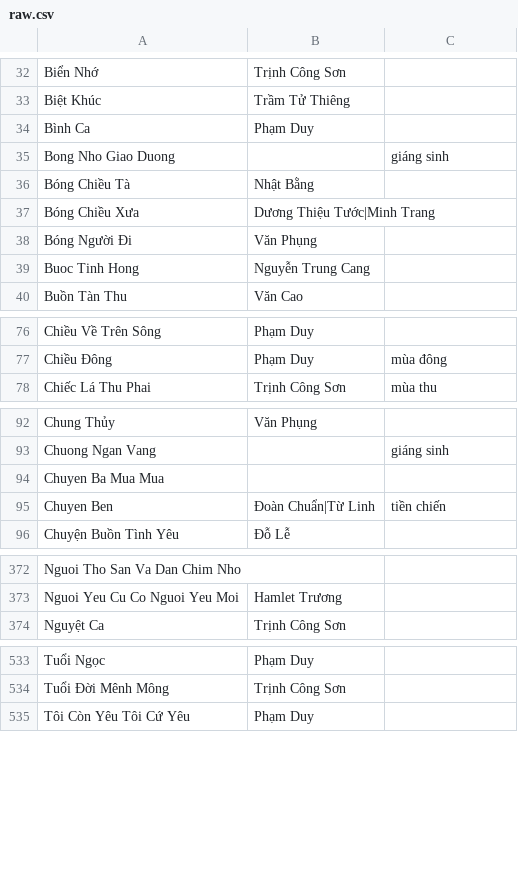
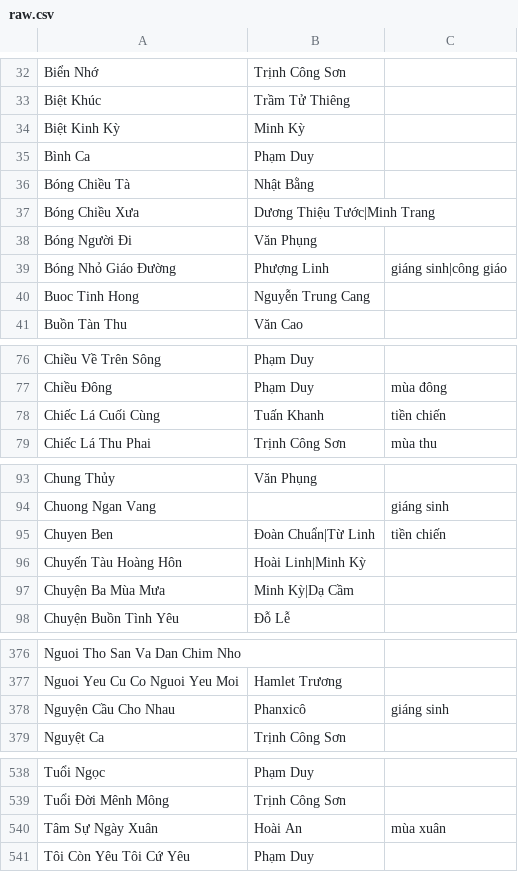
Before and after one commit to htv2012/karaoke, a CSV file: raw.csv, drawn as a sheet; only a part is shown, gaps mark what is left out; removed rows and columns are numbered as before the commit, all else as after; the diff covers the shown part only; the diff names each change by its address in the sheet, - before the commit and + after, or states it on an @@ line.

```diff
--- a/raw.csv
+++ b/raw.csv
+row 34: Biệt Kinh Kỳ | Minh Kỳ
-row 35: Bong Nho Giao Duong |  | giáng sinh
+row 39: Bóng Nhỏ Giáo Đường | Phượng Linh | giáng sinh|công giáo
+row 78: Chiếc Lá Cuối Cùng | Tuấn Khanh | tiền chiến
-row 94: Chuyen Ba Mua Mua
+row 96: Chuyến Tàu Hoàng Hôn | Hoài Linh|Minh Kỳ
+row 97: Chuyện Ba Mùa Mưa | Minh Kỳ|Dạ Cầm
+row 378: Nguyện Cầu Cho Nhau | Phanxicô | giáng sinh
+row 540: Tâm Sự Ngày Xuân | Hoài An | mùa xuân
```
Also changed, not shown: 9 added rows, 7 removed rows and 5 edited cells elsewhere in this file, 19 other files.
